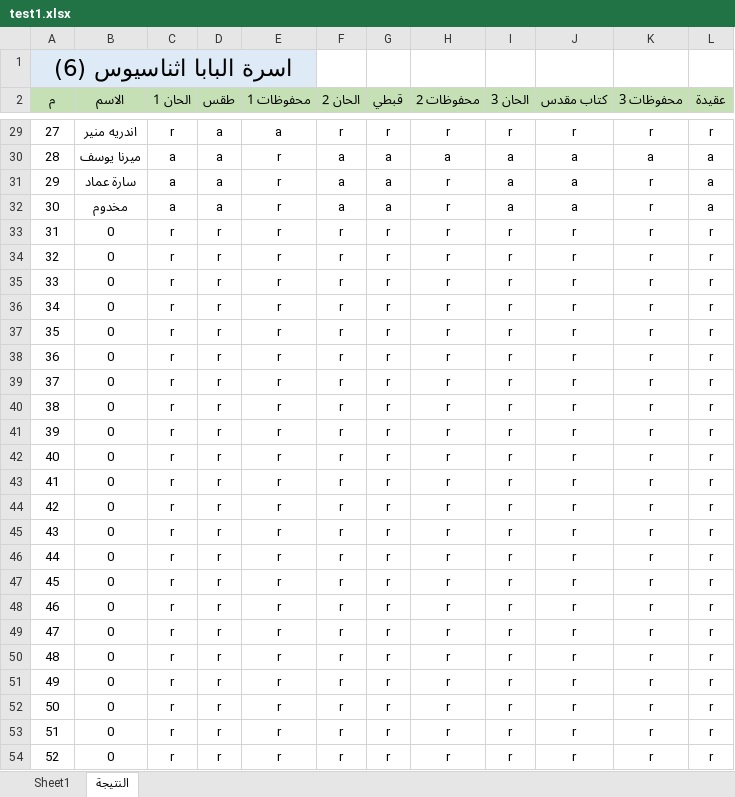
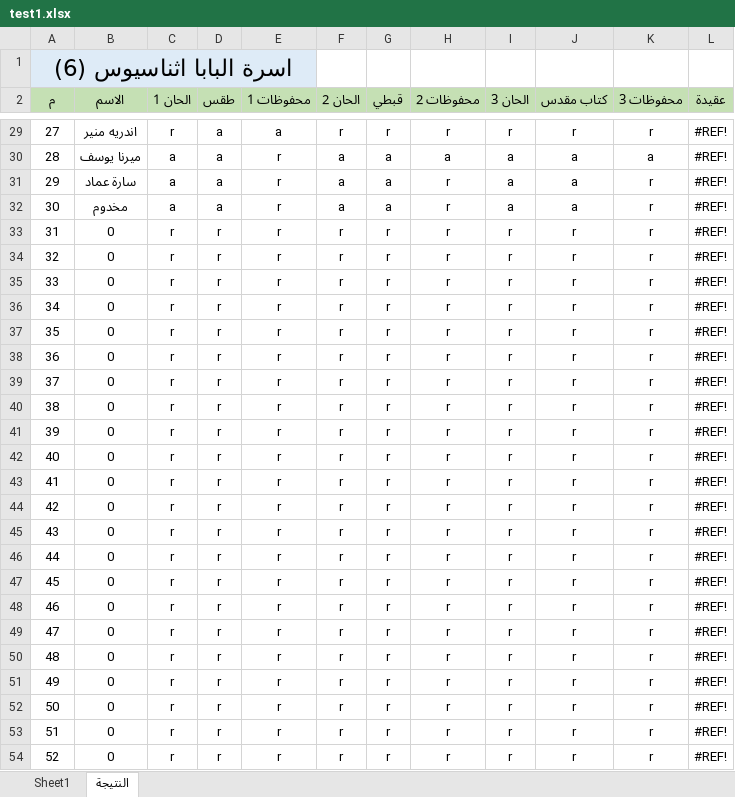
Before and after one commit to engFaridFayez/marmina-API, an Excel workbook: test1.xlsx, sheet النتيجة, drawn as a sheet; only a part is shown, gaps mark what is left out; values as stored, in another font and other column widths than the file's, no borders; table styles not drawn; the diff covers the shown part only; the diff names each change by its address in the sheet, - before the commit and + after, or states it on an @@ line.

```diff
--- a/test1.xlsx (sheet النتيجة)
+++ b/test1.xlsx (sheet النتيجة)
-L29 (عقيدة): r
+L29 (عقيدة): #REF!
-L30:L32 (عقيدة): a
+L30:L32 (عقيدة): #REF!
-L33:L54 (عقيدة): r
+L33:L54 (عقيدة): #REF!
```
Also changed, not shown: 124 edited cells elsewhere in this sheet, sheet Sheet1, formulas that keep their value, families.xlsx, 16 other files.
